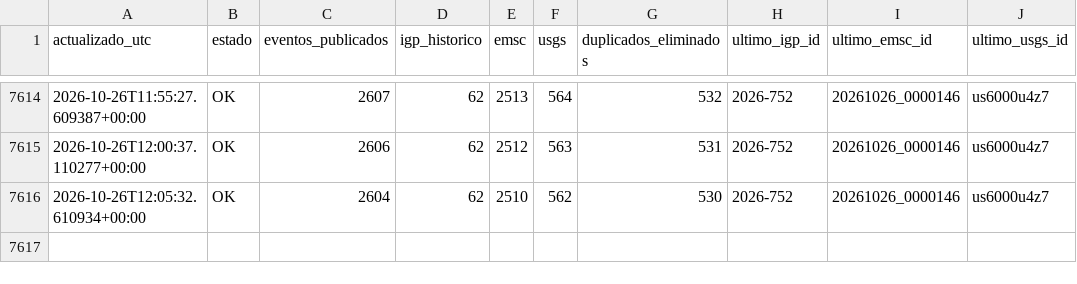
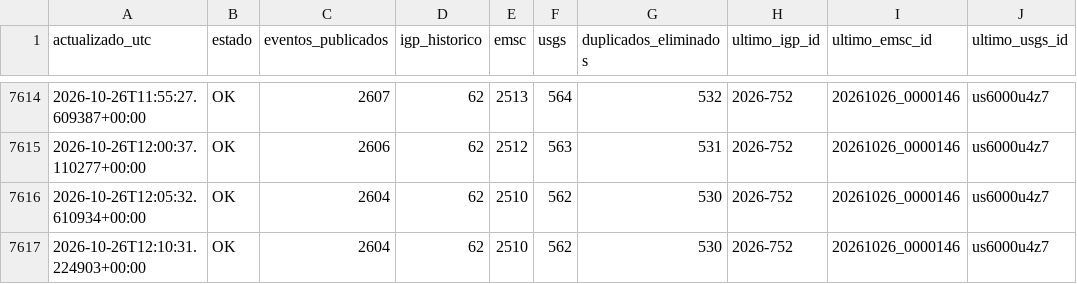
Before and after one commit to jcparodi-hue/earthquake3d-igp, a CSV file: docs/historial_actualizaciones.csv, drawn as a sheet; only a part is shown, gaps mark what is left out; the diff names each change by its address in the sheet, - before the commit and + after, or states it on an @@ line.

```diff
--- a/docs/historial_actualizaciones.csv
+++ b/docs/historial_actualizaciones.csv
+row 7617: 2026-10-26T12:10:31.224903+00:00 | OK | 2604 | 62 | 2510 | 562 | 530 | 2026-752 | 20261026_0000146 | us6000u4z7
```
Also changed, not shown: 4 other files.
